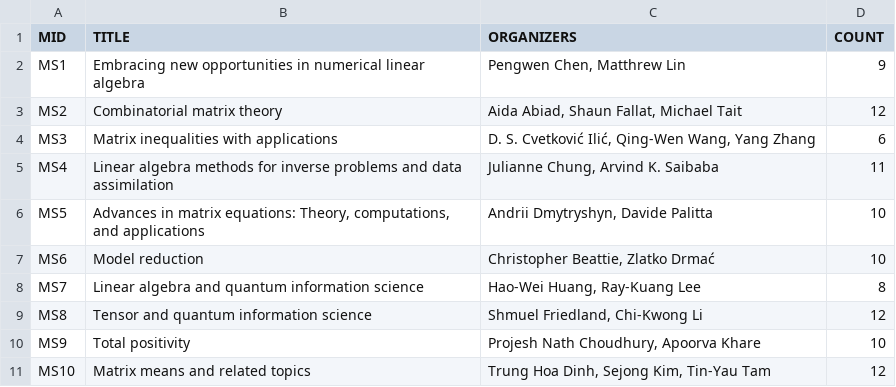
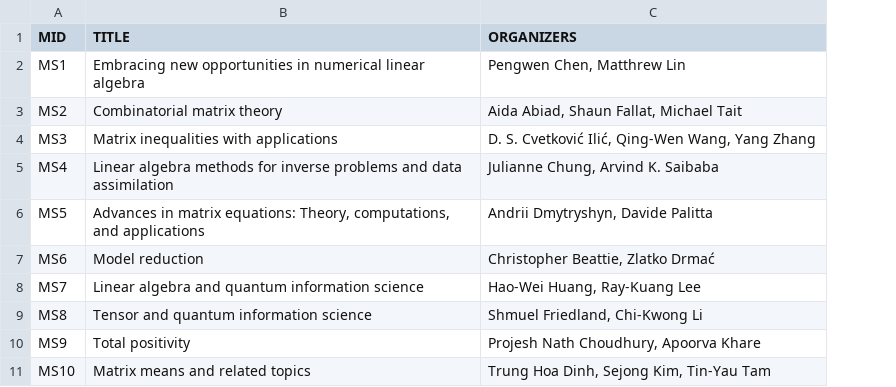
Before and after one commit to ilas2025/ilas2025.github.io, a CSV file: program/minis.csv, drawn as a sheet; only a part is shown; the diff names each change by its address in the sheet, - before the commit and + after, or states it on an @@ line.

Commit message:
update minis

```diff
--- a/program/minis.csv
+++ b/program/minis.csv
-column D (COUNT), rows 2-11: 9 | 12 | 6 | 11 | 10 | 10 | 8 | 12 | 10 | 12
```
Also changed, not shown: assets/data/minis.csv, program/mini-speakers.csv, 2 other files.
